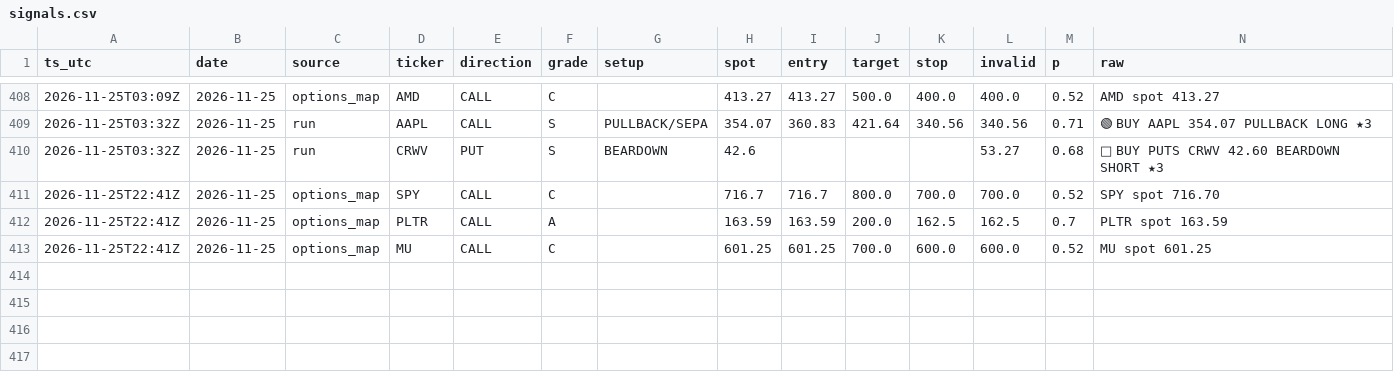
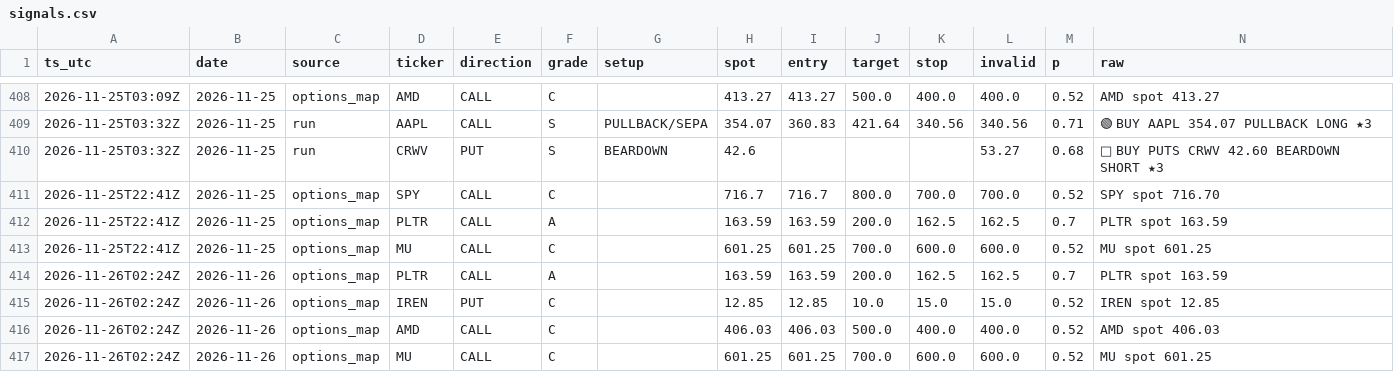
Before and after one commit to dincerorc-rgb/OptScan-1, a CSV file: state/signals.csv, drawn as a sheet; only a part is shown, gaps mark what is left out.

Commit message:
calib: log signals [skip ci]

```diff
--- a/state/signals.csv
+++ b/state/signals.csv
@@ -413 +413,5 @@ ts_utc,date,source,ticker,direction,grade,setup,spot,entry,target,stop,invalid,p
 2026-11-25T22:41Z,2026-11-25,options_map,MU,CALL,C,,601.25,601.25,700.0,600.0,600.0,0.52,MU  spot 601.25
+2026-11-26T02:24Z,2026-11-26,options_map,PLTR,CALL,A,,163.59,163.59,200.0,162.5,162.5,0.7,PLTR  spot 163.59
+2026-11-26T02:24Z,2026-11-26,options_map,IREN,PUT,C,,12.85,12.85,10.0,15.0,15.0,0.52,IREN  spot 12.85
+2026-11-26T02:24Z,2026-11-26,options_map,AMD,CALL,C,,406.03,406.03,500.0,400.0,400.0,0.52,AMD  spot 406.03
+2026-11-26T02:24Z,2026-11-26,options_map,MU,CALL,C,,601.25,601.25,700.0,600.0,600.0,0.52,MU  spot 601.25
```
